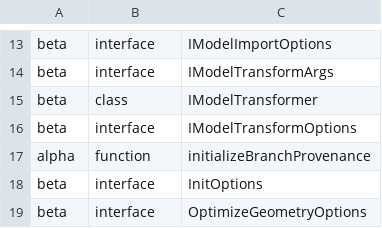
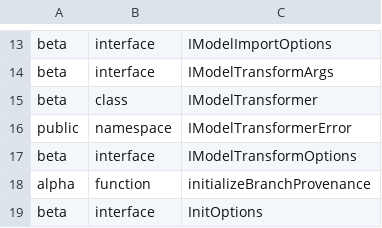
Before and after one commit to iTwin/imodel-transformer, a CSV file: common/api/summary/imodel-transformer.exports.csv, drawn as a sheet; only a part is shown, gaps mark what is left out; the shorter side is filled out with more unchanged rows.

Commit message:
Export typed transformer error identifiers

```diff
--- a/common/api/summary/imodel-transformer.exports.csv
+++ b/common/api/summary/imodel-transformer.exports.csv
@@ -15,2 +15,3 @@ beta;interface;IModelTransformArgs
 beta;class;IModelTransformer
+public;namespace;IModelTransformerError
 beta;interface;IModelTransformOptions
```
Also changed, not shown: 6 other files.
